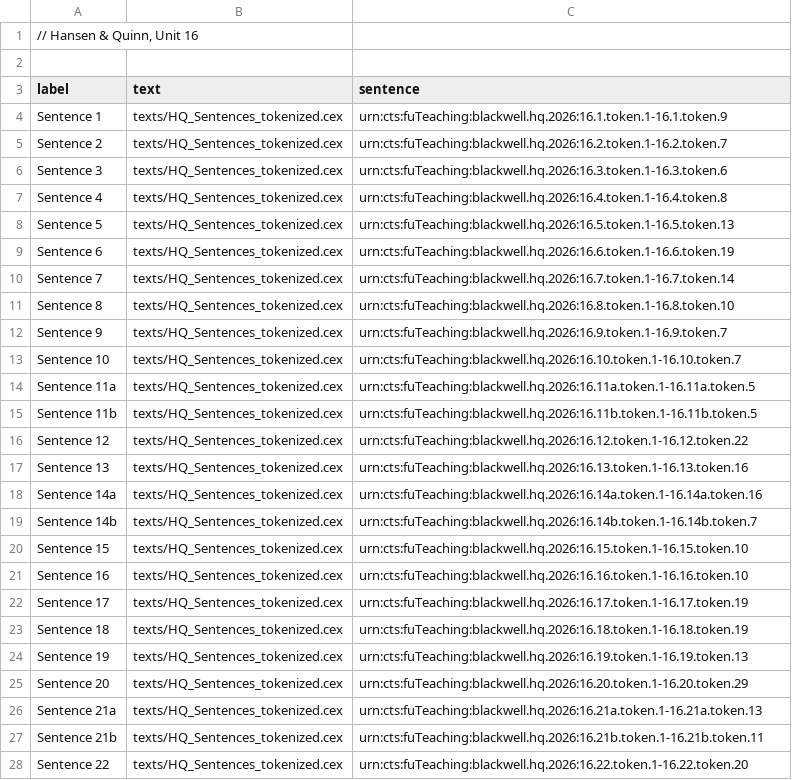
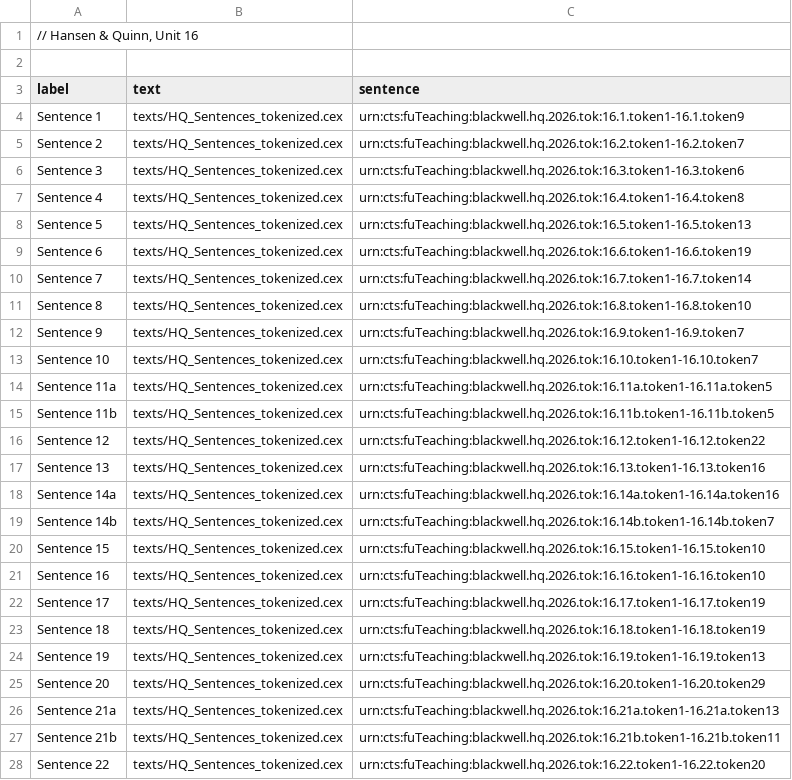
Before and after one commit to Eumaeus/Syntactile, a TSV file: src/sentences/Hansen_Quinn_Sentences_16.tsv, drawn as a sheet; only a part is shown; the diff covers the shown part only.

```diff
--- a/src/sentences/Hansen_Quinn_Sentences_16.tsv
+++ b/src/sentences/Hansen_Quinn_Sentences_16.tsv
@@ -3,26 +3,26 @@
 label	text	sentence
-Sentence 1	texts/HQ_Sentences_tokenized.cex	urn:cts:fuTeaching:blackwell.hq.2026:16.1.token.1-16.1.token.9
-Sentence 2	texts/HQ_Sentences_tokenized.cex	urn:cts:fuTeaching:blackwell.hq.2026:16.2.token.1-16.2.token.7
-Sentence 3	texts/HQ_Sentences_tokenized.cex	urn:cts:fuTeaching:blackwell.hq.2026:16.3.token.1-16.3.token.6
-Sentence 4	texts/HQ_Sentences_tokenized.cex	urn:cts:fuTeaching:blackwell.hq.2026:16.4.token.1-16.4.token.8
-Sentence 5	texts/HQ_Sentences_tokenized.cex	urn:cts:fuTeaching:blackwell.hq.2026:16.5.token.1-16.5.token.13
-Sentence 6	texts/HQ_Sentences_tokenized.cex	urn:cts:fuTeaching:blackwell.hq.2026:16.6.token.1-16.6.token.19
-Sentence 7	texts/HQ_Sentences_tokenized.cex	urn:cts:fuTeaching:blackwell.hq.2026:16.7.token.1-16.7.token.14
-Sentence 8	texts/HQ_Sentences_tokenized.cex	urn:cts:fuTeaching:blackwell.hq.2026:16.8.token.1-16.8.token.10
-Sentence 9	texts/HQ_Sentences_tokenized.cex	urn:cts:fuTeaching:blackwell.hq.2026:16.9.token.1-16.9.token.7
-Sentence 10	texts/HQ_Sentences_tokenized.cex	urn:cts:fuTeaching:blackwell.hq.2026:16.10.token.1-16.10.token.7
-Sentence 11a	texts/HQ_Sentences_tokenized.cex	urn:cts:fuTeaching:blackwell.hq.2026:16.11a.token.1-16.11a.token.5
-Sentence 11b	texts/HQ_Sentences_tokenized.cex	urn:cts:fuTeaching:blackwell.hq.2026:16.11b.token.1-16.11b.token.5
-Sentence 12	texts/HQ_Sentences_tokenized.cex	urn:cts:fuTeaching:blackwell.hq.2026:16.12.token.1-16.12.token.22
-Sentence 13	texts/HQ_Sentences_tokenized.cex	urn:cts:fuTeaching:blackwell.hq.2026:16.13.token.1-16.13.token.16
-Sentence 14a	texts/HQ_Sentences_tokenized.cex	urn:cts:fuTeaching:blackwell.hq.2026:16.14a.token.1-16.14a.token.16
-Sentence 14b	texts/HQ_Sentences_tokenized.cex	urn:cts:fuTeaching:blackwell.hq.2026:16.14b.token.1-16.14b.token.7
-Sentence 15	texts/HQ_Sentences_tokenized.cex	urn:cts:fuTeaching:blackwell.hq.2026:16.15.token.1-16.15.token.10
-Sentence 16	texts/HQ_Sentences_tokenized.cex	urn:cts:fuTeaching:blackwell.hq.2026:16.16.token.1-16.16.token.10
-Sentence 17	texts/HQ_Sentences_tokenized.cex	urn:cts:fuTeaching:blackwell.hq.2026:16.17.token.1-16.17.token.19
-Sentence 18	texts/HQ_Sentences_tokenized.cex	urn:cts:fuTeaching:blackwell.hq.2026:16.18.token.1-16.18.token.19
-Sentence 19	texts/HQ_Sentences_tokenized.cex	urn:cts:fuTeaching:blackwell.hq.2026:16.19.token.1-16.19.token.13
-Sentence 20	texts/HQ_Sentences_tokenized.cex	urn:cts:fuTeaching:blackwell.hq.2026:16.20.token.1-16.20.token.29
-Sentence 21a	texts/HQ_Sentences_tokenized.cex	urn:cts:fuTeaching:blackwell.hq.2026:16.21a.token.1-16.21a.token.13
-Sentence 21b	texts/HQ_Sentences_tokenized.cex	urn:cts:fuTeaching:blackwell.hq.2026:16.21b.token.1-16.21b.token.11
-Sentence 22	texts/HQ_Sentences_tokenized.cex	urn:cts:fuTeaching:blackwell.hq.2026:16.22.token.1-16.22.token.20
+Sentence 1	texts/HQ_Sentences_tokenized.cex	urn:cts:fuTeaching:blackwell.hq.2026.tok:16.1.token1-16.1.token9
+Sentence 2	texts/HQ_Sentences_tokenized.cex	urn:cts:fuTeaching:blackwell.hq.2026.tok:16.2.token1-16.2.token7
+Sentence 3	texts/HQ_Sentences_tokenized.cex	urn:cts:fuTeaching:blackwell.hq.2026.tok:16.3.token1-16.3.token6
+Sentence 4	texts/HQ_Sentences_tokenized.cex	urn:cts:fuTeaching:blackwell.hq.2026.tok:16.4.token1-16.4.token8
+Sentence 5	texts/HQ_Sentences_tokenized.cex	urn:cts:fuTeaching:blackwell.hq.2026.tok:16.5.token1-16.5.token13
+Sentence 6	texts/HQ_Sentences_tokenized.cex	urn:cts:fuTeaching:blackwell.hq.2026.tok:16.6.token1-16.6.token19
+Sentence 7	texts/HQ_Sentences_tokenized.cex	urn:cts:fuTeaching:blackwell.hq.2026.tok:16.7.token1-16.7.token14
+Sentence 8	texts/HQ_Sentences_tokenized.cex	urn:cts:fuTeaching:blackwell.hq.2026.tok:16.8.token1-16.8.token10
+Sentence 9	texts/HQ_Sentences_tokenized.cex	urn:cts:fuTeaching:blackwell.hq.2026.tok:16.9.token1-16.9.token7
+Sentence 10	texts/HQ_Sentences_tokenized.cex	urn:cts:fuTeaching:blackwell.hq.2026.tok:16.10.token1-16.10.token7
+Sentence 11a	texts/HQ_Sentences_tokenized.cex	urn:cts:fuTeaching:blackwell.hq.2026.tok:16.11a.token1-16.11a.token5
+Sentence 11b	texts/HQ_Sentences_tokenized.cex	urn:cts:fuTeaching:blackwell.hq.2026.tok:16.11b.token1-16.11b.token5
+Sentence 12	texts/HQ_Sentences_tokenized.cex	urn:cts:fuTeaching:blackwell.hq.2026.tok:16.12.token1-16.12.token22
+Sentence 13	texts/HQ_Sentences_tokenized.cex	urn:cts:fuTeaching:blackwell.hq.2026.tok:16.13.token1-16.13.token16
+Sentence 14a	texts/HQ_Sentences_tokenized.cex	urn:cts:fuTeaching:blackwell.hq.2026.tok:16.14a.token1-16.14a.token16
+Sentence 14b	texts/HQ_Sentences_tokenized.cex	urn:cts:fuTeaching:blackwell.hq.2026.tok:16.14b.token1-16.14b.token7
+Sentence 15	texts/HQ_Sentences_tokenized.cex	urn:cts:fuTeaching:blackwell.hq.2026.tok:16.15.token1-16.15.token10
+Sentence 16	texts/HQ_Sentences_tokenized.cex	urn:cts:fuTeaching:blackwell.hq.2026.tok:16.16.token1-16.16.token10
+Sentence 17	texts/HQ_Sentences_tokenized.cex	urn:cts:fuTeaching:blackwell.hq.2026.tok:16.17.token1-16.17.token19
+Sentence 18	texts/HQ_Sentences_tokenized.cex	urn:cts:fuTeaching:blackwell.hq.2026.tok:16.18.token1-16.18.token19
+Sentence 19	texts/HQ_Sentences_tokenized.cex	urn:cts:fuTeaching:blackwell.hq.2026.tok:16.19.token1-16.19.token13
+Sentence 20	texts/HQ_Sentences_tokenized.cex	urn:cts:fuTeaching:blackwell.hq.2026.tok:16.20.token1-16.20.token29
+Sentence 21a	texts/HQ_Sentences_tokenized.cex	urn:cts:fuTeaching:blackwell.hq.2026.tok:16.21a.token1-16.21a.token13
+Sentence 21b	texts/HQ_Sentences_tokenized.cex	urn:cts:fuTeaching:blackwell.hq.2026.tok:16.21b.token1-16.21b.token11
+Sentence 22	texts/HQ_Sentences_tokenized.cex	urn:cts:fuTeaching:blackwell.hq.2026.tok:16.22.token1-16.22.token20
```
Also changed, not shown: 20 edited cells elsewhere in this file, src/sentences/Hansen_Quinn_Sentences_04.tsv, src/sentences/Hansen_Quinn_Sentences_09.tsv, 25 other files.
